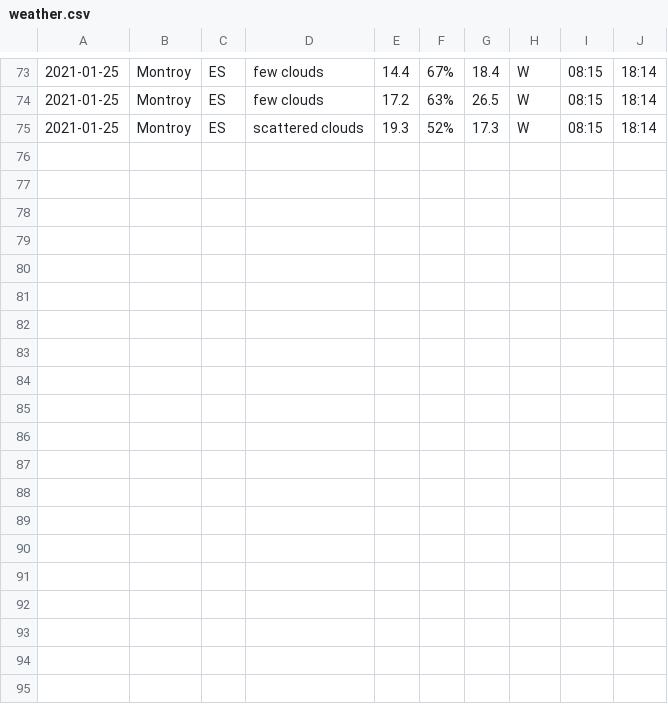
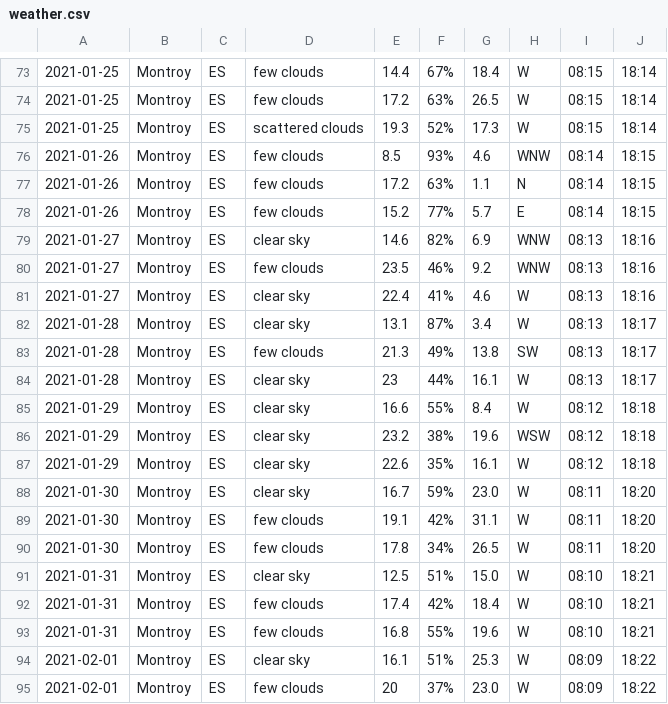
Before and after one commit to keithmillar/keithmillar, a CSV file: weather/weather.csv, drawn as a sheet; only a part is shown, gaps mark what is left out.

Commit message:
weather

```diff
--- a/weather/weather.csv
+++ b/weather/weather.csv
@@ -75 +75,21 @@
 2021-01-25, Montroy, ES, scattered clouds, 19.3, 52%, 17.3, W, 08:15, 18:14
+2021-01-26, Montroy, ES, few clouds, 8.5, 93%, 4.6, WNW, 08:14, 18:15
+2021-01-26, Montroy, ES, few clouds, 17.2, 63%, 1.1, N, 08:14, 18:15
+2021-01-26, Montroy, ES, few clouds, 15.2, 77%, 5.7, E, 08:14, 18:15
+2021-01-27, Montroy, ES, clear sky, 14.6, 82%, 6.9, WNW, 08:13, 18:16
+2021-01-27, Montroy, ES, few clouds, 23.5, 46%, 9.2, WNW, 08:13, 18:16
+2021-01-27, Montroy, ES, clear sky, 22.4, 41%, 4.6, W, 08:13, 18:16
+2021-01-28, Montroy, ES, clear sky, 13.1, 87%, 3.4, W, 08:13, 18:17
+2021-01-28, Montroy, ES, few clouds, 21.3, 49%, 13.8, SW, 08:13, 18:17
+2021-01-28, Montroy, ES, clear sky, 23, 44%, 16.1, W, 08:13, 18:17
+2021-01-29, Montroy, ES, clear sky, 16.6, 55%, 8.4, W, 08:12, 18:18
+2021-01-29, Montroy, ES, clear sky, 23.2, 38%, 19.6, WSW, 08:12, 18:18
+2021-01-29, Montroy, ES, clear sky, 22.6, 35%, 16.1, W, 08:12, 18:18
+2021-01-30, Montroy, ES, clear sky, 16.7, 59%, 23.0, W, 08:11, 18:20
+2021-01-30, Montroy, ES, few clouds, 19.1, 42%, 31.1, W, 08:11, 18:20
+2021-01-30, Montroy, ES, few clouds, 17.8, 34%, 26.5, W, 08:11, 18:20
+2021-01-31, Montroy, ES, clear sky, 12.5, 51%, 15.0, W, 08:10, 18:21
+2021-01-31, Montroy, ES, few clouds, 17.4, 42%, 18.4, W, 08:10, 18:21
+2021-01-31, Montroy, ES, few clouds, 16.8, 55%, 19.6, W, 08:10, 18:21
+2021-02-01, Montroy, ES, clear sky, 16.1, 51%, 25.3, W, 08:09, 18:22
+2021-02-01, Montroy, ES, few clouds, 20, 37%, 23.0, W, 08:09, 18:22
```
Also changed, not shown: 1 other file.
